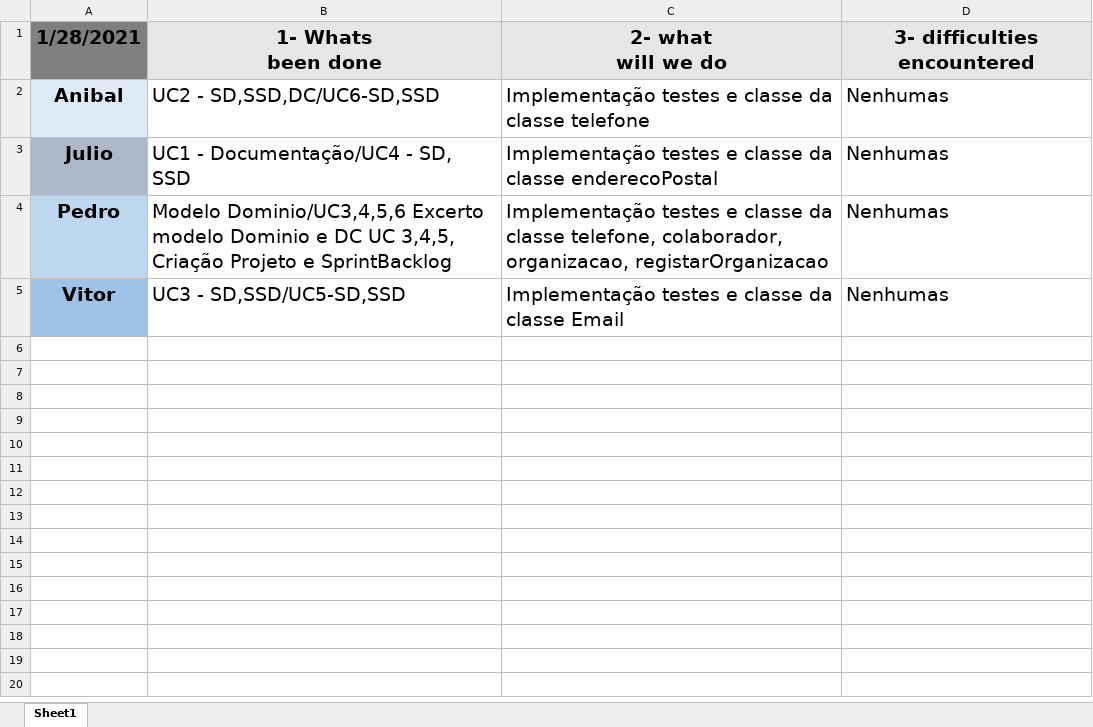
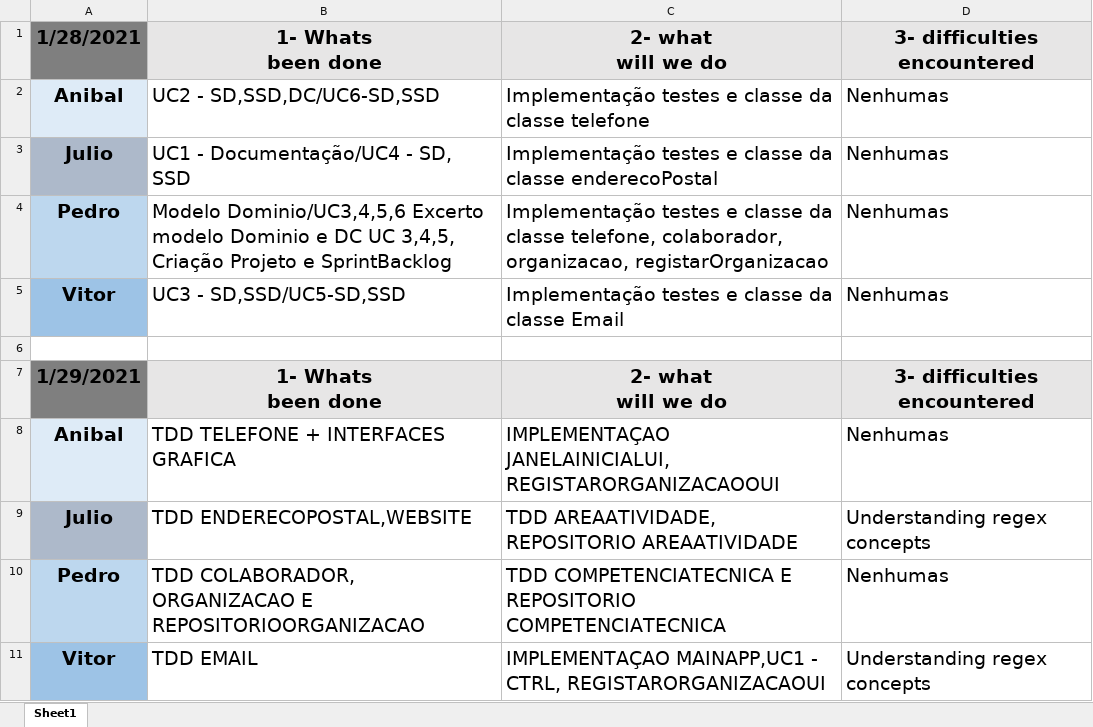
Before and after one commit to pedro-miguez/upskill_java1_labprg_grupo3, an Excel workbook: Sprint 2/DailyScrum.xlsx, sheet Sheet1, drawn as a sheet; values as stored, in another font and other column widths than the file's, no borders; ↵ is a line break in a cell; the diff names each change by its address in the sheet, - before the commit and + after, or states it on an @@ line.

```diff
--- a/Sprint 2/DailyScrum.xlsx (sheet Sheet1)
+++ b/Sprint 2/DailyScrum.xlsx (sheet Sheet1)
+row 6: (empty)
+row 7: 1/29/2021 | 1- Whats ↵ been done | 2- what ↵ will we do | 3- difficulties ↵ encountered
+row 8: Anibal | TDD TELEFONE + INTERFACES GRAFICA | IMPLEMENTAÇAO JANELAINICIALUI, REGISTARORGANIZACAOOUI | Nenhumas
+row 9: Julio | TDD ENDERECOPOSTAL,WEBSITE | TDD AREAATIVIDADE, REPOSITORIO AREAATIVIDADE | Understanding regex concepts
+row 10: Pedro | TDD COLABORADOR, ORGANIZACAO E REPOSITORIOORGANIZACAO | TDD COMPETENCIATECNICA E REPOSITORIO COMPETENCIATECNICA | Nenhumas
+row 11: Vitor | TDD EMAIL | IMPLEMENTAÇAO MAINAPP,UC1 - CTRL, REGISTARORGANIZACAOUI | Understanding regex concepts
```
Also changed, not shown: Sprint 2/Sprint Backlog.xlsx.
